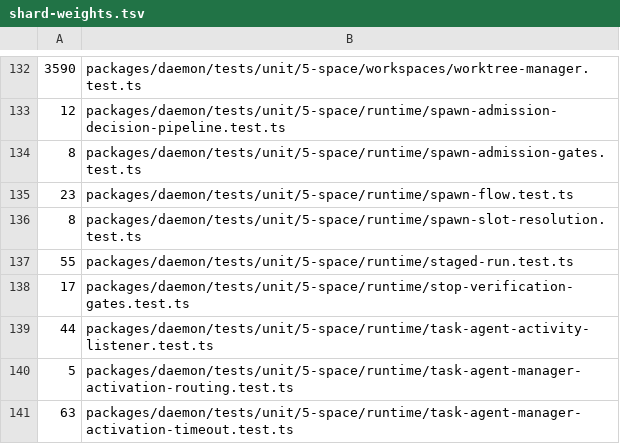
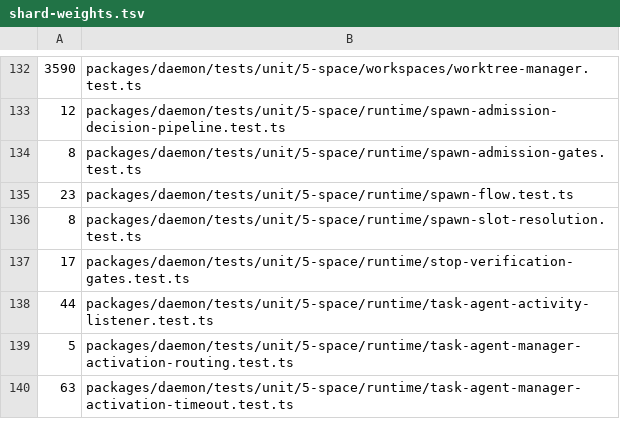
Before and after one commit to lsm/HyperNeo, a TSV file: scripts/shard-weights.tsv, drawn as a sheet; only a part is shown, gaps mark what is left out; the diff names each change by its address in the sheet, - before the commit and + after, or states it on an @@ line.

Commit message:
refactor(space): delete the retired stagedRun interpreter
Every call site migrated in #5407, #5411 and #5414, so the module is
unreachable: the only remaining references were the two outcome types its
former callers still import.

Those move to `tasks/flow-outcome.ts` as `FlowOutcome` / `FlowUnwindEntry` —
they describe what a flow returns, not the combinator that produced it — and
`staged-run.ts` and its suite are removed. Nothing else referenced the module:
`StagedRunContractError`, the log events, `DEFERRED_DURABLE_COMPENSATION_ARMS`
and `stagedRun` itself were used only by its own tests.

```diff
--- a/scripts/shard-weights.tsv
+++ b/scripts/shard-weights.tsv
-row 137: 55 | packages/daemon/tests/unit/5-space/runtime/staged-run.test.ts
```
Also changed, not shown: 7 other files.
